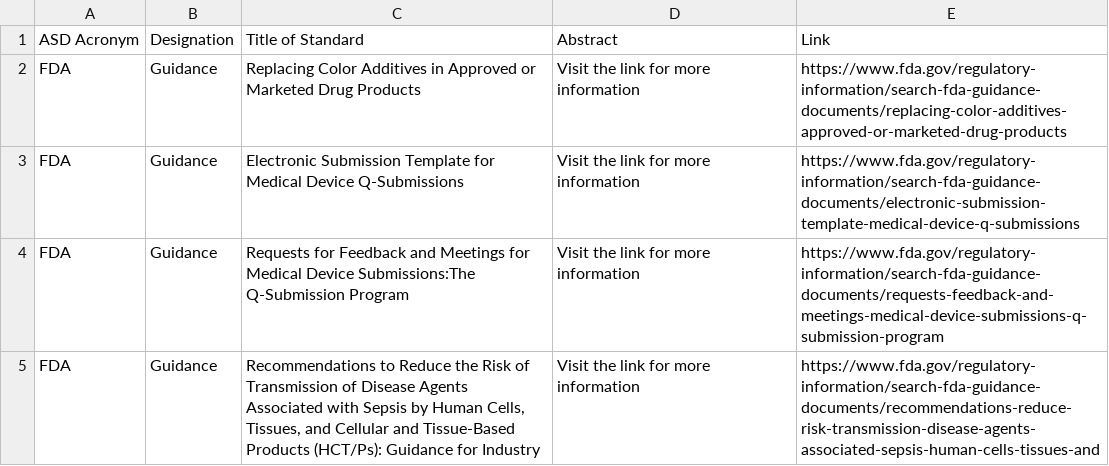
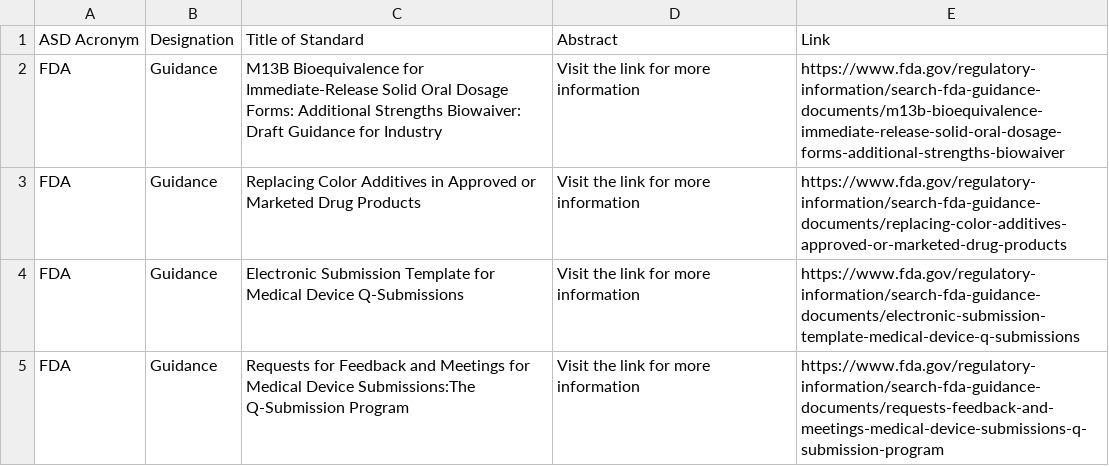
Before and after one commit to MartinCKing/Standards-Selector, a CSV file: Guidance_FDA.csv, drawn as a sheet; only a part is shown; the shorter side is filled out with more unchanged rows; the diff names each change by its address in the sheet, - before the commit and + after, or states it on an @@ line.

Commit message:
Update Guidance_FDA.csv

```diff
--- a/Guidance_FDA.csv
+++ b/Guidance_FDA.csv
+row 2: FDA | Guidance | M13B Bioequivalence for Immediate-Release Solid Oral Dosage Forms: Additional Strengths Biowaiver: Draft Guidance for Industry | Visit the link for more information | https://www.fda.gov/regulatory-information/search-fda-guidance-documents/m13b-bioequivalence-immediate-release-solid-oral-dosage-forms-additional-strengths-biowaiver
```
